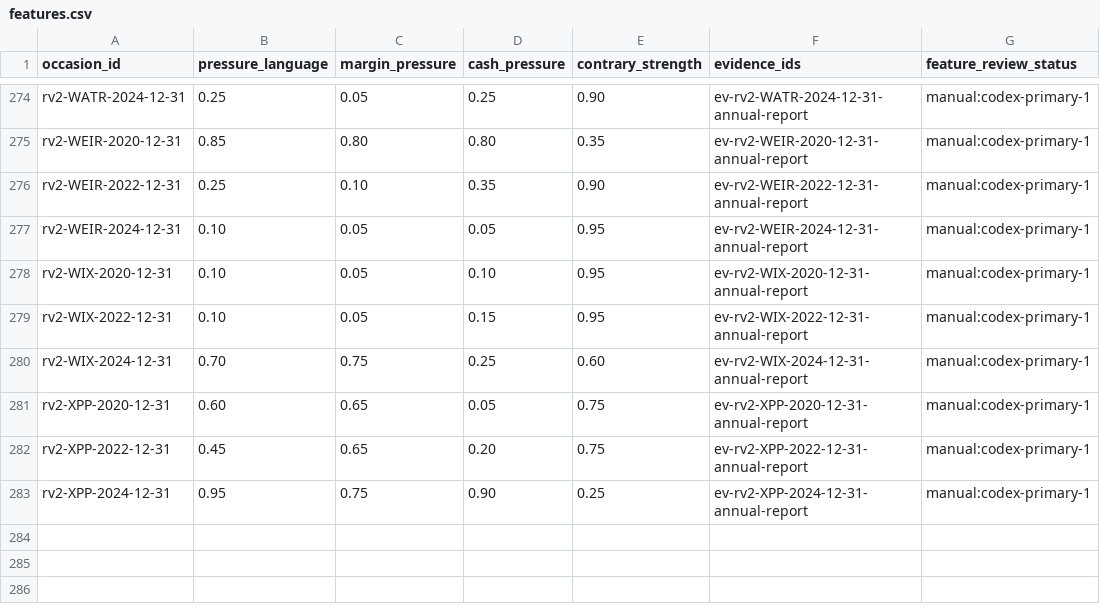
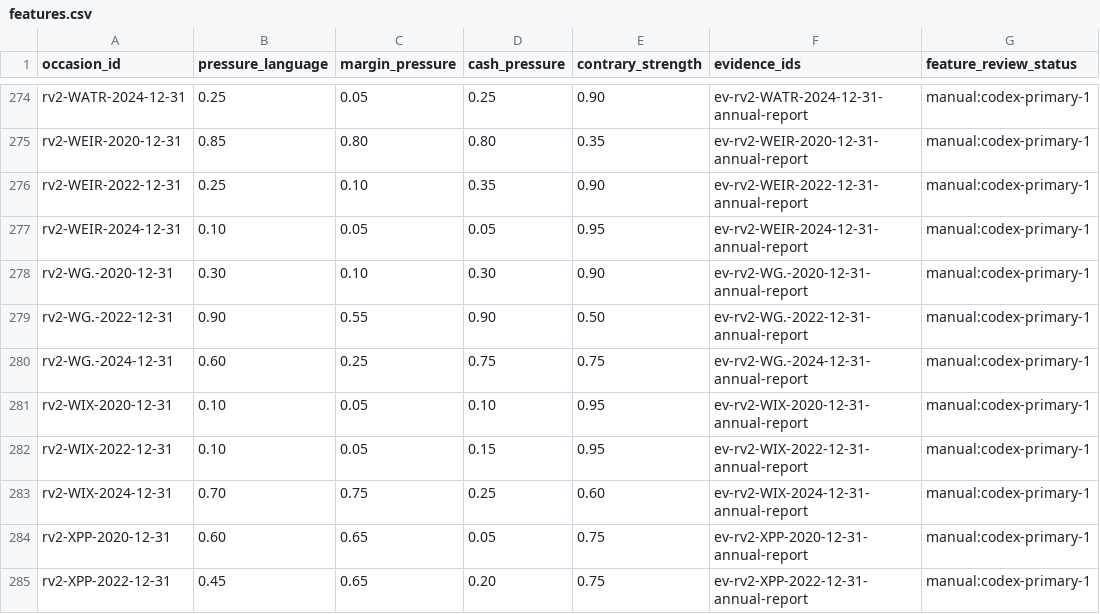
Before and after one commit to roseattridge-gif/piotw-intelligence, a CSV file: data/restructuring_v2/features.csv, drawn as a sheet; only a part is shown, gaps mark what is left out; the shorter side is filled out with more unchanged rows; the diff names each change by its address in the sheet, - before the commit and + after, or states it on an @@ line.

```diff
--- a/data/restructuring_v2/features.csv
+++ b/data/restructuring_v2/features.csv
+row 278: rv2-WG.-2020-12-31 | 0.30 | 0.10 | 0.30 | 0.90 | ev-rv2-WG.-2020-12-31-annual-report | manual:codex-primary-1
+row 279: rv2-WG.-2022-12-31 | 0.90 | 0.55 | 0.90 | 0.50 | ev-rv2-WG.-2022-12-31-annual-report | manual:codex-primary-1
+row 280: rv2-WG.-2024-12-31 | 0.60 | 0.25 | 0.75 | 0.75 | ev-rv2-WG.-2024-12-31-annual-report | manual:codex-primary-1
```
Also changed, not shown: data/derived/restructuring_v2_coverage_queue.csv, 3 other files.
